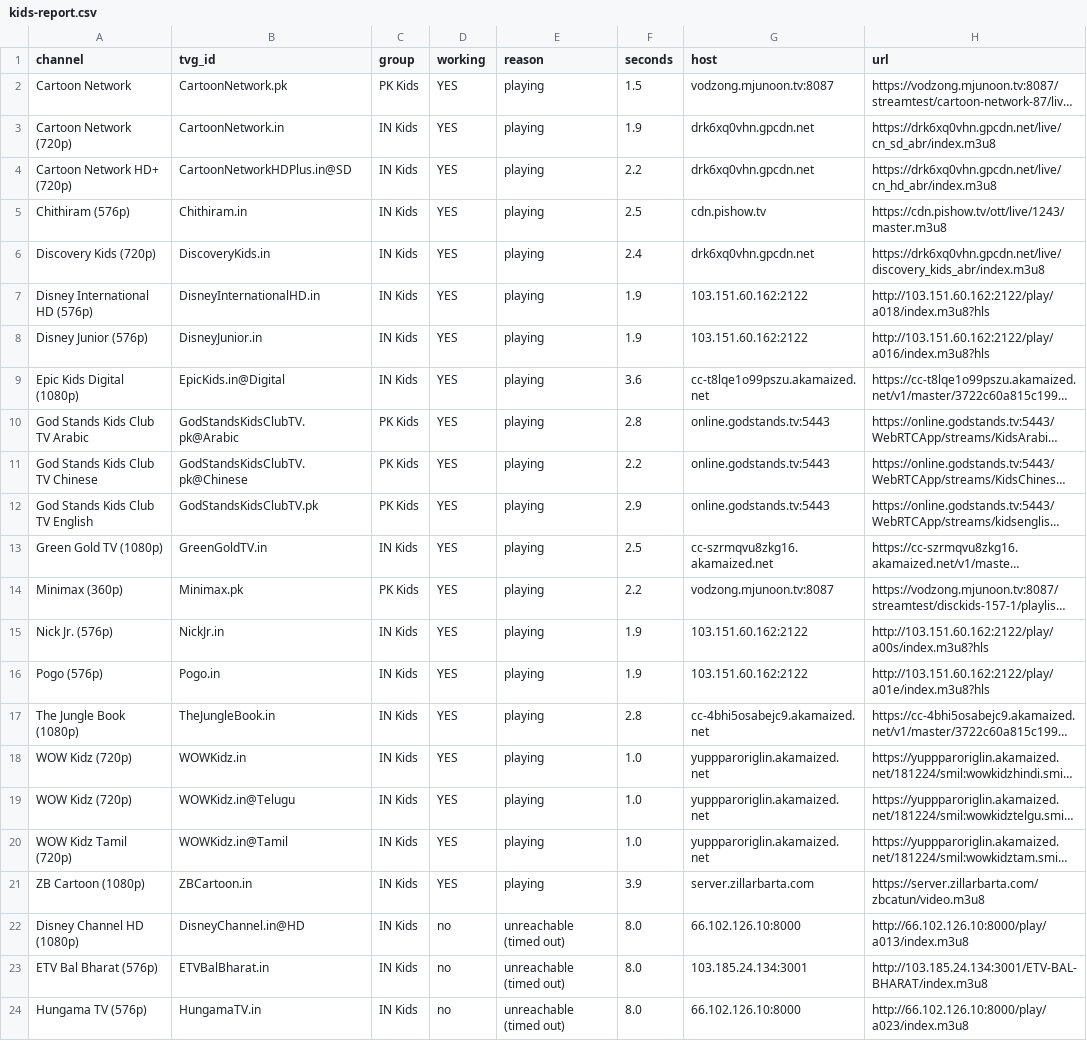
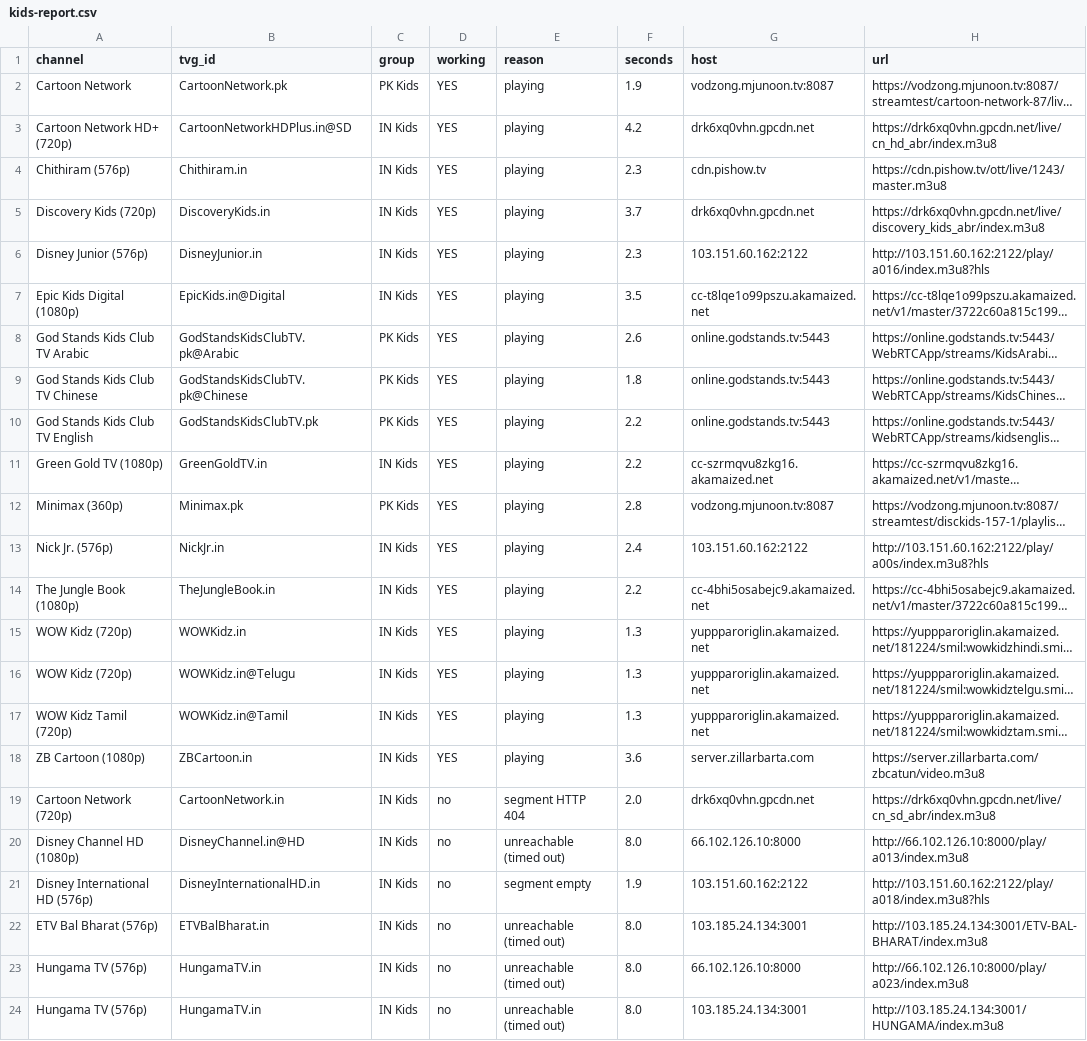
Before and after one commit to Inam321/iptv, a CSV file: reports/kids-report.csv, drawn as a sheet; only a part is shown; the shorter side is filled out with more unchanged rows; long unchanged cells end in …; removed rows and columns are numbered as before the commit, all else as after; the diff covers the shown part only; the diff names each change by its address in the sheet, - before the commit and + after, or states it on an @@ line.

```diff
--- a/reports/kids-report.csv
+++ b/reports/kids-report.csv
-F2 (seconds): 1.5
+F2 (seconds): 1.9
-row 3: Cartoon Network (720p) | CartoonNetwork.in | IN Kids | YES | playing | 1.9 | drk6xq0vhn.gpcdn.net | https://drk6xq0vhn.gpcdn.net/live/cn_sd_abr/index.m3u8
-F3 (seconds): 2.2
+F3 (seconds): 4.2
-F4 (seconds): 2.5
+F4 (seconds): 2.3
-F5 (seconds): 2.4
+F5 (seconds): 3.7
-row 7: Disney International HD (576p) | DisneyInternationalHD.in | IN Kids | YES | playing | 1.9 | 103.151.60.162:2122 | http://103.151.60.162:2122/play/a018/index.m3u8?hls
-F6 (seconds): 1.9
+F6 (seconds): 2.3
-F7 (seconds): 3.6
+F7 (seconds): 3.5
-F8 (seconds): 2.8
+F8 (seconds): 2.6
-F9 (seconds): 2.2
+F9 (seconds): 1.8
-F10 (seconds): 2.9
+F10 (seconds): 2.2
-F11 (seconds): 2.5
+F11 (seconds): 2.2
-F12 (seconds): 2.2
+F12 (seconds): 2.8
-F13 (seconds): 1.9
+F13 (seconds): 2.4
-row 16: Pogo (576p) | Pogo.in | IN Kids | YES | playing | 1.9 | 103.151.60.162:2122 | http://103.151.60.162:2122/play/a01e/index.m3u8?hls
-F14 (seconds): 2.8
+F14 (seconds): 2.2
-F15:F17 (seconds): 1.0
+F15:F17 (seconds): 1.3
-F18 (seconds): 3.9
+F18 (seconds): 3.6
+row 19: Cartoon Network (720p) | CartoonNetwork.in | IN Kids | no | segment HTTP 404 | 2.0 | drk6xq0vhn.gpcdn.net | https://drk6xq0vhn.gpcdn.net/live/cn_sd_abr/index.m3u8
+row 21: Disney International HD (576p) | DisneyInternationalHD.in | IN Kids | no | segment empty | 1.9 | 103.151.60.162:2122 | http://103.151.60.162:2122/play/a018/index.m3u8?hls
```
Also changed, not shown: 1 added row and 3 edited cells elsewhere in this file, reports/entertainment-report.csv, reports/movies-report.csv, 14 other files.
